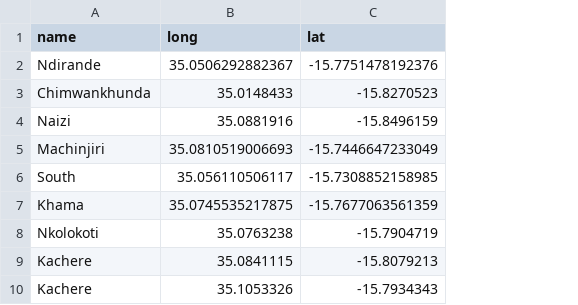
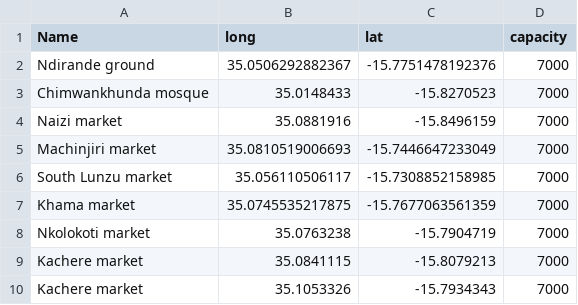
Before and after one commit to openwashdata/wasteskipsblantyre, a CSV file: data/derived_data/public-waste-skips-blantyre-malawi.csv, drawn as a sheet; only a part is shown; removed rows and columns are numbered as before the commit, all else as after; the diff names each change by its address in the sheet, - before the commit and + after, or states it on an @@ line.

```diff
--- a/data/derived_data/public-waste-skips-blantyre-malawi.csv
+++ b/data/derived_data/public-waste-skips-blantyre-malawi.csv
-column A (name), rows 2-10: Ndirande | Chimwankhunda | Naizi | Machinjiri | South | Khama | Nkolokoti | Kachere | Kachere
+column A (Name), rows 2-10: Ndirande ground | Chimwankhunda mosque | Naizi market | Machinjiri market | South Lunzu market | Khama market | Nkolokoti market | Kachere market | Kachere market
+column D (capacity), rows 2-10: all 7000
```
Also changed, not shown: 7 other files.
